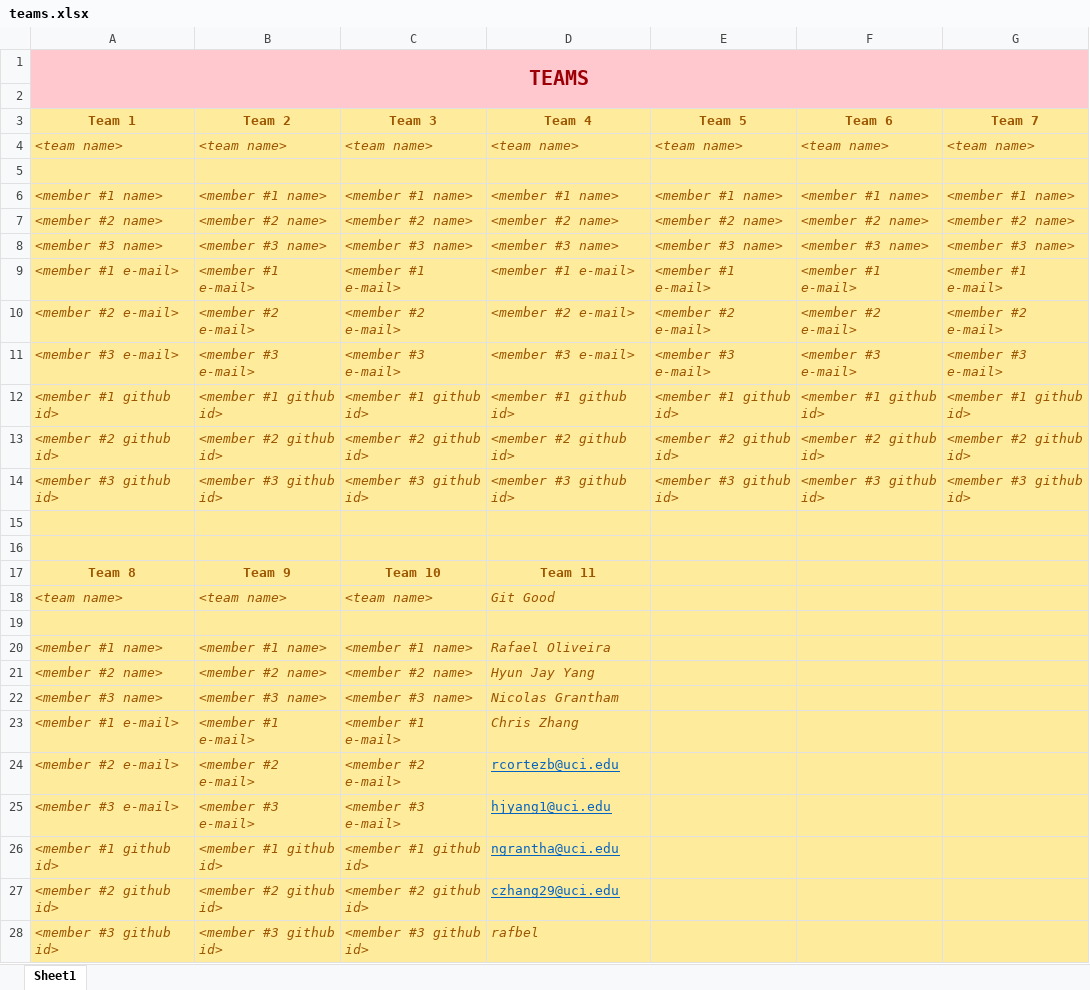
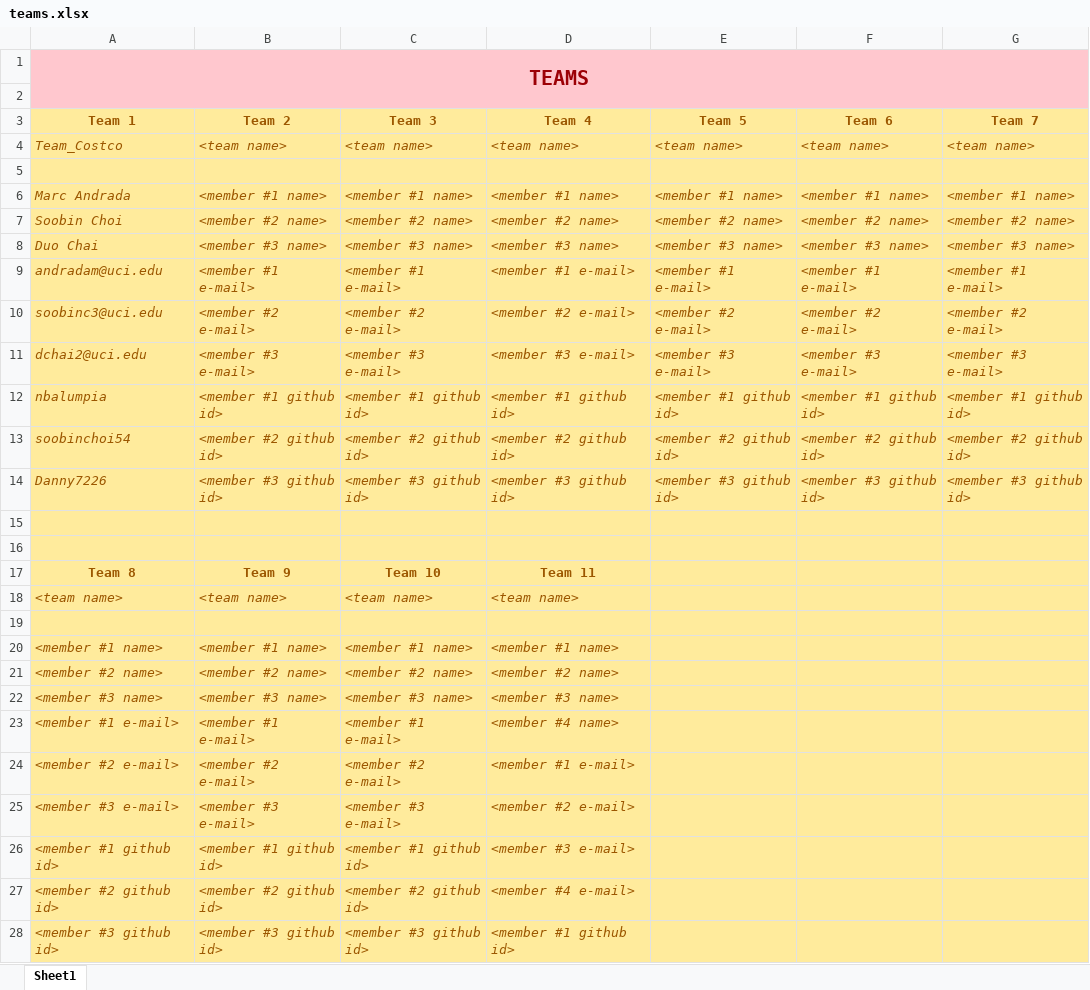
Before and after one commit to zihuaweng/W2020, an Excel workbook: teams.xlsx, sheet Sheet1, drawn as a sheet; only a part is shown; values as stored, in another font and other column widths than the file's, no borders; the diff covers the shown part only; the diff names each change by its address in the sheet, - before the commit and + after, or states it on an @@ line.

Commit message:
Add files via upload

```diff
--- a/teams.xlsx (sheet Sheet1)
+++ b/teams.xlsx (sheet Sheet1)
-A4 (Team 1): <team name>
+A4 (Team 1): Team_Costco
-A6 (Team 1): <member #1 name>
+A6 (Team 1): Marc Andrada
-A7 (Team 1): <member #2 name>
+A7 (Team 1): Soobin Choi
-A8 (Team 1): <member #3 name>
+A8 (Team 1): Duo Chai
-A9 (Team 1): <member #1 e-mail>
+A9 (Team 1): andradam@uci.edu
-A10 (Team 1): <member #2 e-mail>
+A10 (Team 1): soobinc3@uci.edu
-A11 (Team 1): <member #3 e-mail>
+A11 (Team 1): dchai2@uci.edu
-A12 (Team 1): <member #1 github id>
+A12 (Team 1): nbalumpia
-A13 (Team 1): <member #2 github id>
+A13 (Team 1): soobinchoi54
-A14 (Team 1): <member #3 github id>
+A14 (Team 1): Danny7226
-D18 (Team 4): Git Good
+D18 (Team 4): <team name>
-D20 (Team 4): Rafael Oliveira
+D20 (Team 4): <member #1 name>
-D21 (Team 4): Hyun Jay Yang
+D21 (Team 4): <member #2 name>
-D22 (Team 4): Nicolas Grantham
+D22 (Team 4): <member #3 name>
-D23 (Team 4): Chris Zhang
+D23 (Team 4): <member #4 name>
-D24 (Team 4): rcortezb@uci.edu
+D24 (Team 4): <member #1 e-mail>
@@ D24:D27 italic: off → on, underline: on → off, text colour: #0563C1 → #9C5700 @@
-D25 (Team 4): hjyang1@uci.edu
+D25 (Team 4): <member #2 e-mail>
-D26 (Team 4): ngrantha@uci.edu
+D26 (Team 4): <member #3 e-mail>
-D27 (Team 4): czhang29@uci.edu
+D27 (Team 4): <member #4 e-mail>
-D28 (Team 4): rafbel
+D28 (Team 4): <member #1 github id>
```
Also changed, not shown: 3 edited cells elsewhere in this sheet.
